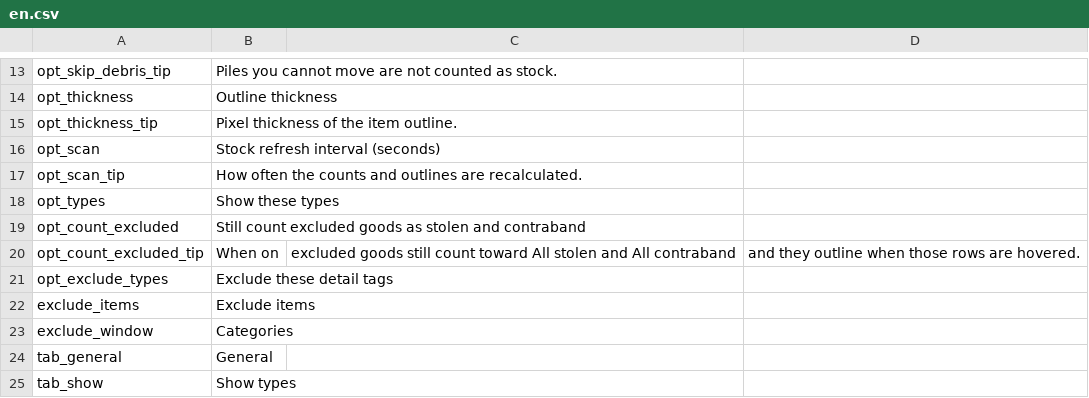
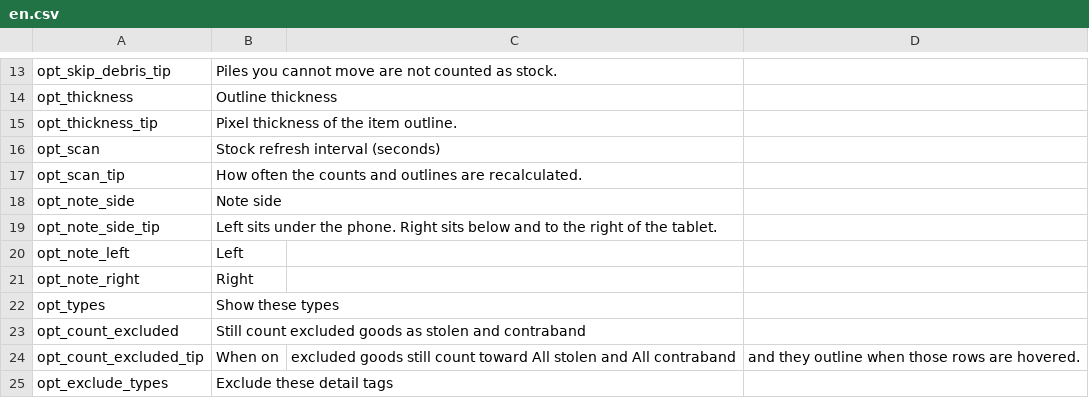
Before and after one commit to CryUshio/ShouldIRestock, a CSV file: ShouldIRestock/Localization/en.csv, drawn as a sheet; only a part is shown, gaps mark what is left out; the shorter side is filled out with more unchanged rows; the diff names each change by its address in the sheet, - before the commit and + after, or states it on an @@ line.

```diff
--- a/ShouldIRestock/Localization/en.csv
+++ b/ShouldIRestock/Localization/en.csv
+row 18: opt_note_side | Note side
+row 19: opt_note_side_tip | Left sits under the phone. Right sits below and to the right of the tablet.
+row 20: opt_note_left | Left
+row 21: opt_note_right | Right
```
Also changed, not shown: ShouldIRestock/Localization/zh.csv, 22 other files.
